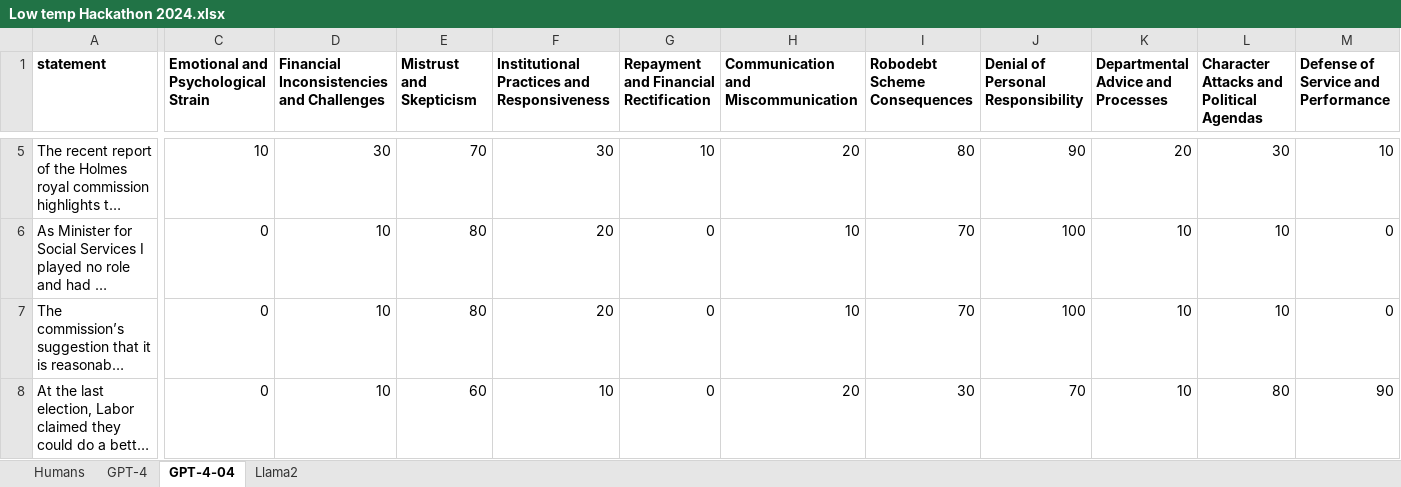
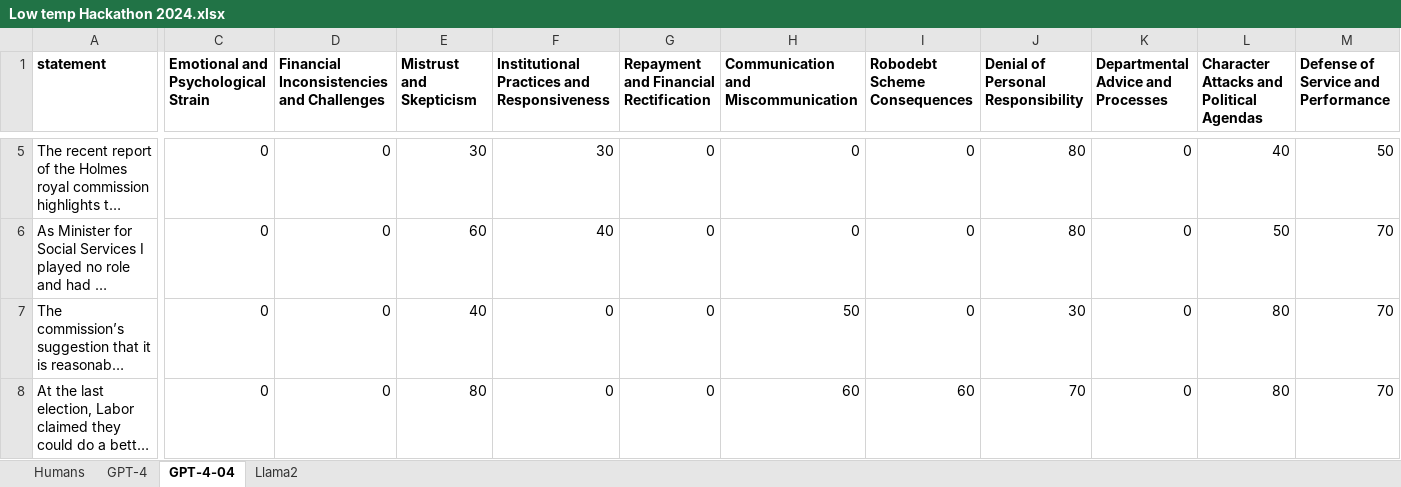
Before and after one commit to liammagee/sub-zero, an Excel workbook: data/Low temp Hackathon 2024.xlsx, sheet GPT-4-04, drawn as a sheet; only a part is shown, gaps mark what is left out; long unchanged cells end in …; values as stored, in another font and other column widths than the file's, no borders; conditional formats not drawn; the diff covers the shown part only; the diff names each change by its address in the sheet, - before the commit and + after, or states it on an @@ line.

```diff
--- a/data/Low temp Hackathon 2024.xlsx (sheet GPT-4-04)
+++ b/data/Low temp Hackathon 2024.xlsx (sheet GPT-4-04)
-C5: 10
+C5: 0
-D5: 30
+D5: 0
-E5 (Mistrust and Skepticism): 70
+E5 (Mistrust and Skepticism): 30
-G5: 10
+G5: 0
-H5: 20
+H5: 0
-I5 (Robodebt Scheme Consequences): 80
+I5 (Robodebt Scheme Consequences): 0
-J5: 90
+J5: 80
-K5: 20
+K5: 0
-L5: 30
+L5: 40
-M5: 10
+M5: 50
-D6:D8: 10
+D6:D8: 0
-E6 (Mistrust and Skepticism): 80
+E6 (Mistrust and Skepticism): 60
-F6: 20
+F6: 40
-H6: 10
+H6: 0
-I6:I7 (Robodebt Scheme Consequences): 70
+I6:I7 (Robodebt Scheme Consequences): 0
-J6: 100
+J6: 80
-K6:K8: 10
+K6:K8: 0
-L6: 10
+L6: 50
-M6:M7: 0
+M6:M7: 70
-E7 (Mistrust and Skepticism): 80
+E7 (Mistrust and Skepticism): 40
-F7: 20
+F7: 0
-H7: 10
+H7: 50
-J7: 100
+J7: 30
-L7: 10
+L7: 80
-E8 (Mistrust and Skepticism): 60
+E8 (Mistrust and Skepticism): 80
-F8: 10
+F8: 0
-H8: 20
+H8: 60
-I8 (Robodebt Scheme Consequences): 30
+I8 (Robodebt Scheme Consequences): 60
-M8: 90
+M8: 70
```
Also changed, not shown: 113 edited cells elsewhere in this sheet, 5 other files.
